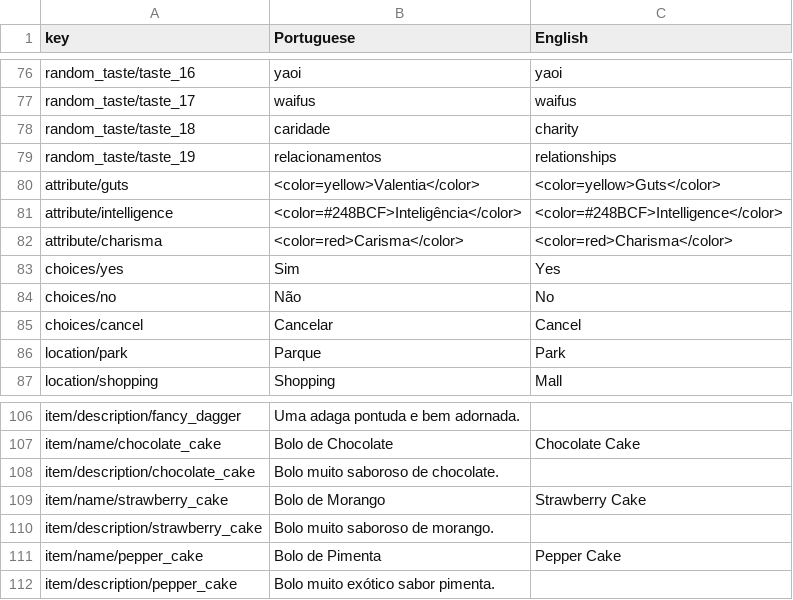
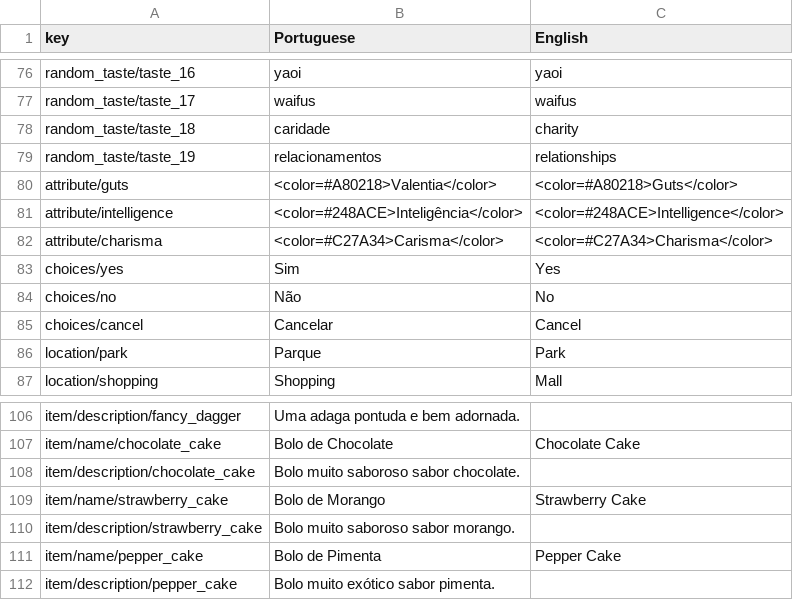
Before and after one commit to renanssba/XCore, a CSV file: Assets/Resources/Data/Game Text - Translated.csv, drawn as a sheet; only a part is shown, gaps mark what is left out.

```diff
--- a/Assets/Resources/Data/Game Text - Translated.csv
+++ b/Assets/Resources/Data/Game Text - Translated.csv
@@ -79,5 +79,5 @@ random_taste/taste_18,caridade,charity
 random_taste/taste_19,relacionamentos,relationships
-attribute/guts,<color=yellow>Valentia</color>,<color=yellow>Guts</color>
-attribute/intelligence,<color=#248BCF>Inteligência</color>,<color=#248BCF>Intelligence</color>
-attribute/charisma,<color=red>Carisma</color>,<color=red>Charisma</color>
+attribute/guts,<color=#A80218>Valentia</color>,<color=#A80218>Guts</color>
+attribute/intelligence,<color=#248ACE>Inteligência</color>,<color=#248ACE>Intelligence</color>
+attribute/charisma,<color=#C27A34>Carisma</color>,<color=#C27A34>Charisma</color>
 choices/yes,Sim,Yes
@@ -107,5 +107,5 @@ item/description/fancy_dagger,Uma adaga pontuda e bem adornada.,
 item/name/chocolate_cake,Bolo de Chocolate,Chocolate Cake
-item/description/chocolate_cake,Bolo muito saboroso de chocolate.,
+item/description/chocolate_cake,Bolo muito saboroso sabor chocolate.,
 item/name/strawberry_cake,Bolo de Morango,Strawberry Cake
-item/description/strawberry_cake,Bolo muito saboroso de morango.,
+item/description/strawberry_cake,Bolo muito saboroso sabor morango.,
 item/name/pepper_cake,Bolo de Pimenta,Pepper Cake
```
Also changed, not shown: 28 other files.
